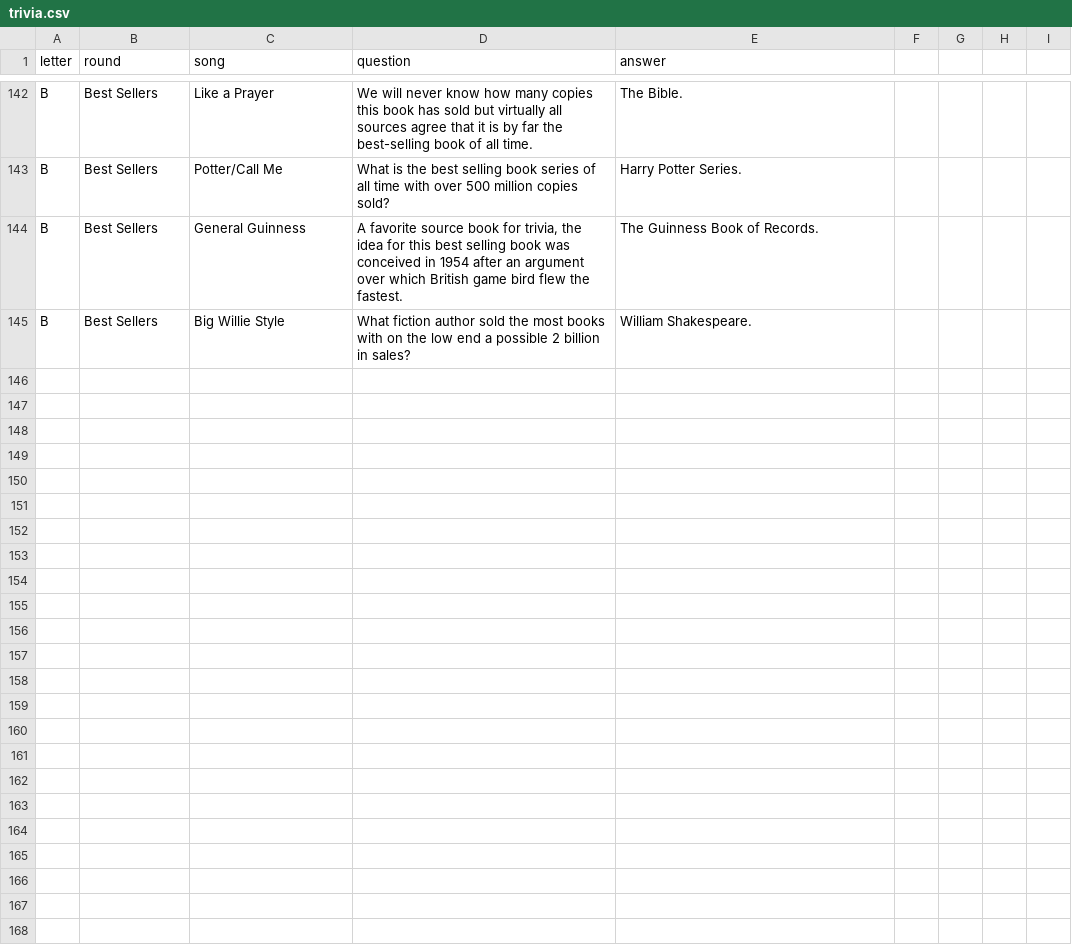
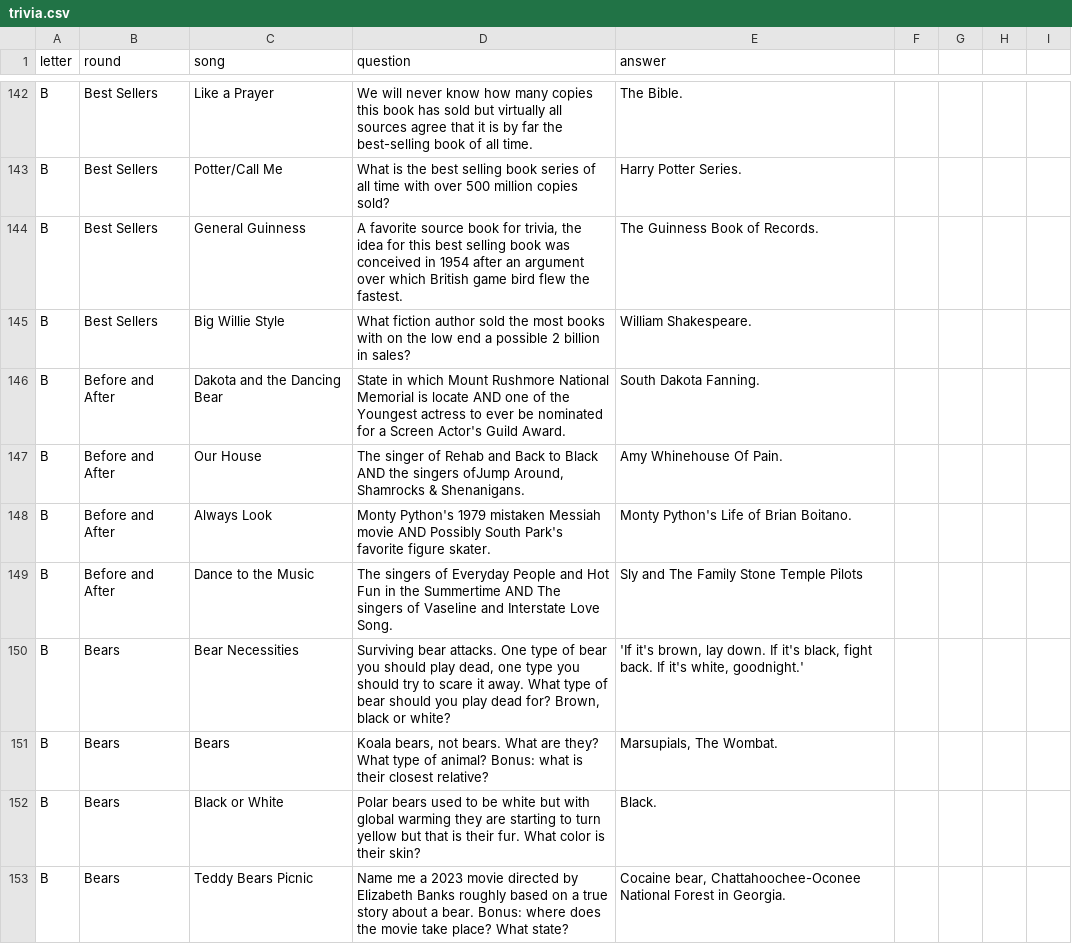
Before and after one commit to BOUCKY/Trivia_FAQtory, a CSV file: server/trivia.csv, drawn as a sheet; only a part is shown, gaps mark what is left out; the diff covers the shown part only; the diff names each change by its address in the sheet, - before the commit and + after, or states it on an @@ line.

```diff
--- a/server/trivia.csv
+++ b/server/trivia.csv
+row 146: B | Before and After | Dakota and the Dancing Bear | State in which Mount Rushmore National Memorial is locate AND one of the Youngest actress to ever be nominated for a Screen Actor's Guild Award. | South Dakota Fanning.
+row 147: B | Before and After | Our House | The singer of Rehab and Back to Black AND the singers ofJump Around, Shamrocks & Shenanigans. | Amy Whinehouse Of Pain.
+row 148: B | Before and After | Always Look | Monty Python's 1979 mistaken Messiah movie AND Possibly South Park's favorite figure skater. | Monty Python's Life of Brian Boitano.
+row 149: B | Before and After | Dance to the Music | The singers of Everyday People and Hot Fun in the Summertime AND The singers of Vaseline and Interstate Love Song. | Sly and The Family Stone Temple Pilots
+row 150: B | Bears | Bear Necessities | Surviving bear attacks. One type of bear you should play dead, one type you should try to scare it away. What type of bear should you play dead for? Brown, black or white? | 'If it's brown, lay down. If it's black, fight back. If it's white, goodnight.'
+row 151: B | Bears | Bears | Koala bears, not bears. What are they? What type of animal? Bonus: what is their closest relative? | Marsupials, The Wombat.
+row 152: B | Bears | Black or White | Polar bears used to be white but with global warming they are starting to turn yellow but that is their fur. What color is their skin? | Black.
+row 153: B | Bears | Teddy Bears Picnic | Name me a 2023 movie directed by Elizabeth Banks roughly based on a true story about a bear. Bonus: where does the movie take place? What state? | Cocaine bear, Chattahoochee-Oconee National Forest in Georgia.
```
Also changed, not shown: 8 added rows and 9 edited cells elsewhere in this file, server/hidden.csv, server/player_chosen.csv.
